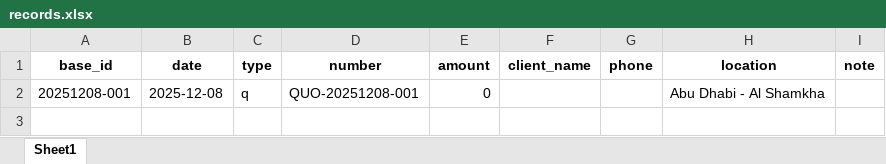
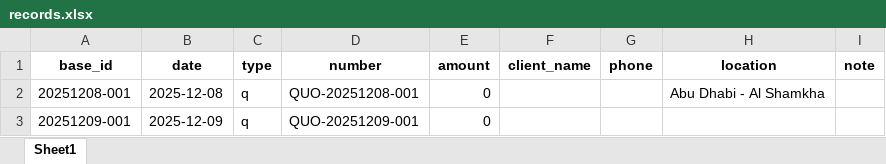
Before and after one commit to cro0om3/Newton-Smart-home, an Excel workbook: data/records.xlsx, sheet Sheet1, drawn as a sheet; values as stored, in another font and other column widths than the file's, no borders; the diff names each change by its address in the sheet, - before the commit and + after, or states it on an @@ line.

```diff
--- a/data/records.xlsx (sheet Sheet1)
+++ b/data/records.xlsx (sheet Sheet1)
+row 3: 20251209-001 | 2025-12-09 | q | QUO-20251209-001 | 0
```
Also changed, not shown: data/logs.xlsx, 14 other files.
